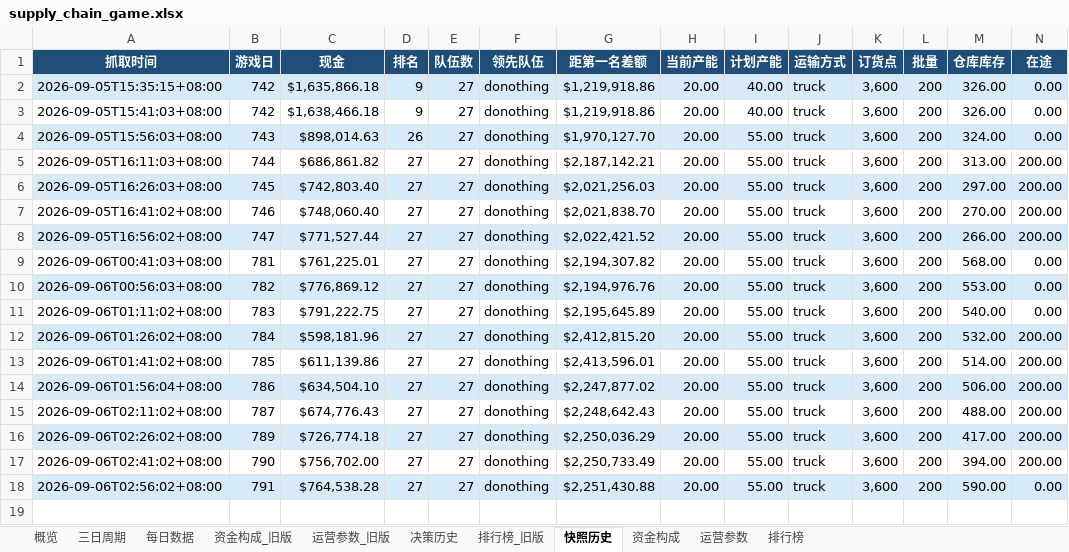
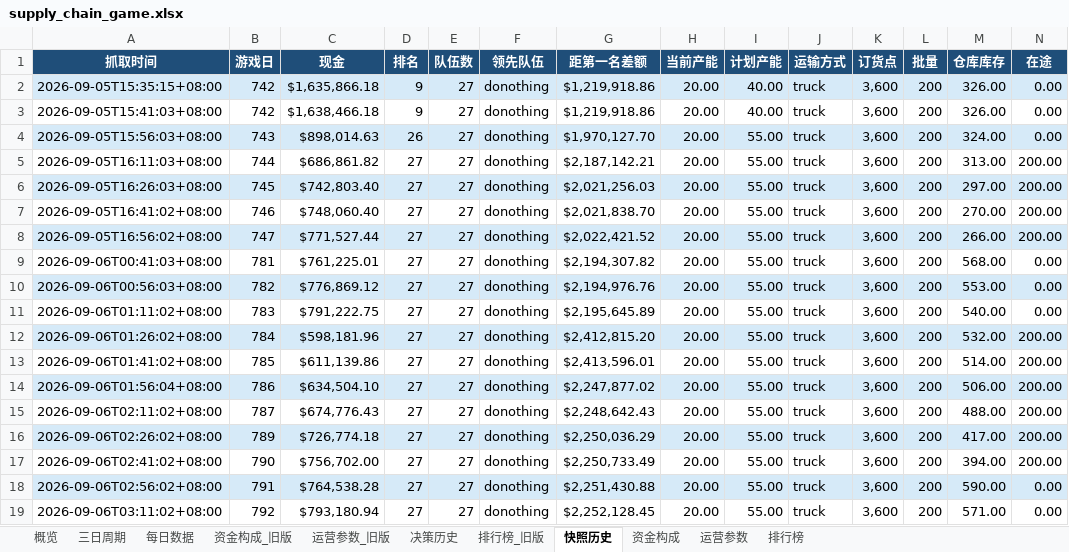
Before and after one commit to Vikotevili/sc-game-tracker, an Excel workbook: data/supply_chain_game.xlsx, sheet 快照历史, drawn as a sheet; only a part is shown; values as stored, in another font and other column widths than the file's, no borders; rows hold the shown columns only; the diff names each change by its address in the sheet, - before the commit and + after, or states it on an @@ line.

```diff
--- a/data/supply_chain_game.xlsx (sheet 快照历史)
+++ b/data/supply_chain_game.xlsx (sheet 快照历史)
+row 19: 2026-09-06T03:11:02+08:00 | 792 | $793,180.94 | 27 | 27 | donothing | $2,252,128.45 | 20.00 | 55.00 | truck | 3,600 | 200 | 571.00 | 0.00
```
Also changed, not shown: sheet 排行榜, sheet 资金构成, sheet 概览, sheet 每日数据, sheet 三日周期, sheet 决策历史.
